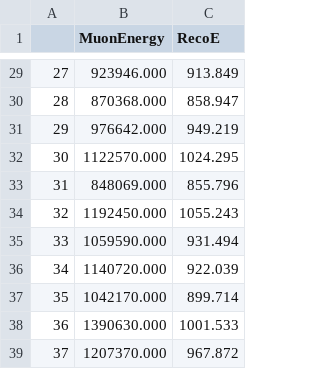
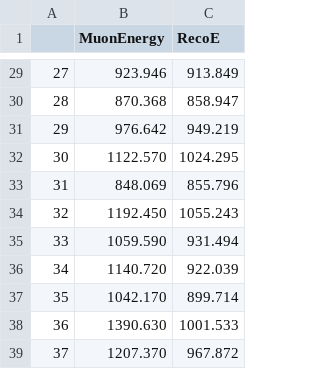
Before and after one commit to KValantis/ToolAnalysis, a CSV file: Data_Energy_Reco/BDT_MuE_predict_output.csv, drawn as a sheet; only a part is shown, gaps mark what is left out; the diff covers the shown part only.

```diff
--- a/Data_Energy_Reco/BDT_MuE_predict_output.csv
+++ b/Data_Energy_Reco/BDT_MuE_predict_output.csv
@@ -29,11 +29,11 @@
-27,923946.000,913.849
-28,870368.000,858.947
-29,976642.000,949.219
-30,1122570.000,1024.295
-31,848069.000,855.796
-32,1192450.000,1055.243
-33,1059590.000,931.494
-34,1140720.000,922.039
-35,1042170.000,899.714
-36,1390630.000,1001.533
-37,1207370.000,967.872
+27,923.946,913.849
+28,870.368,858.947
+29,976.642,949.219
+30,1122.570,1024.295
+31,848.069,855.796
+32,1192.450,1055.243
+33,1059.590,931.494
+34,1140.720,922.039
+35,1042.170,899.714
+36,1390.630,1001.533
+37,1207.370,967.872
```
Also changed, not shown: 27 edited cells elsewhere in this file, Data_Energy_Reco/DNN_predict_output.csv, 3 other files.
